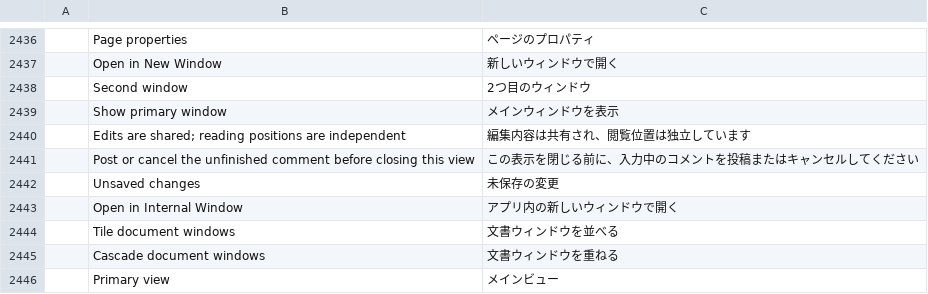
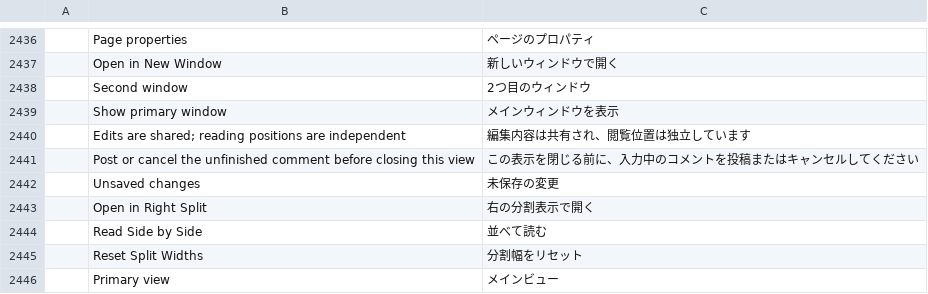
Before and after one commit to terenceyjh/pdfcraft, a TSV file: crates/ui-egui/src/i18n/ja.tsv, drawn as a sheet; only a part is shown, gaps mark what is left out; removed rows and columns are numbered as before the commit, all else as after; the diff names each change by its address in the sheet, - before the commit and + after, or states it on an @@ line.

```diff
--- a/crates/ui-egui/src/i18n/ja.tsv
+++ b/crates/ui-egui/src/i18n/ja.tsv
-row 2443:  | Open in Internal Window | アプリ内の新しいウィンドウで開く
-row 2444:  | Tile document windows | 文書ウィンドウを並べる
-row 2445:  | Cascade document windows | 文書ウィンドウを重ねる
+row 2443:  | Open in Right Split | 右の分割表示で開く
+row 2444:  | Read Side by Side | 並べて読む
+row 2445:  | Reset Split Widths | 分割幅をリセット
```
Also changed, not shown: crates/ui-egui/src/i18n/bg.tsv, crates/ui-egui/src/i18n/cs.tsv, 33 other files.
